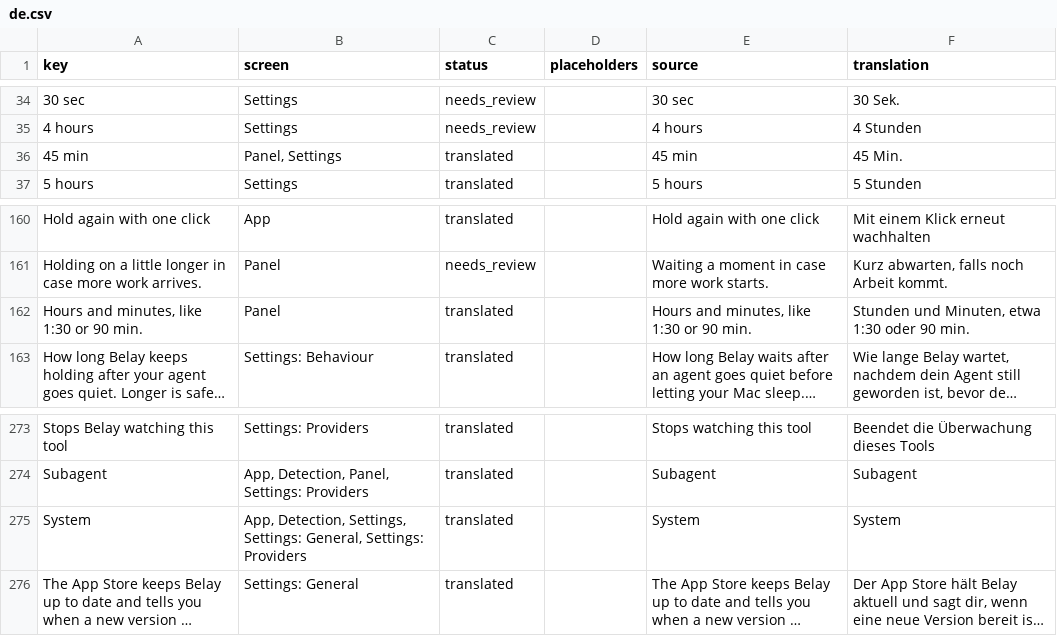
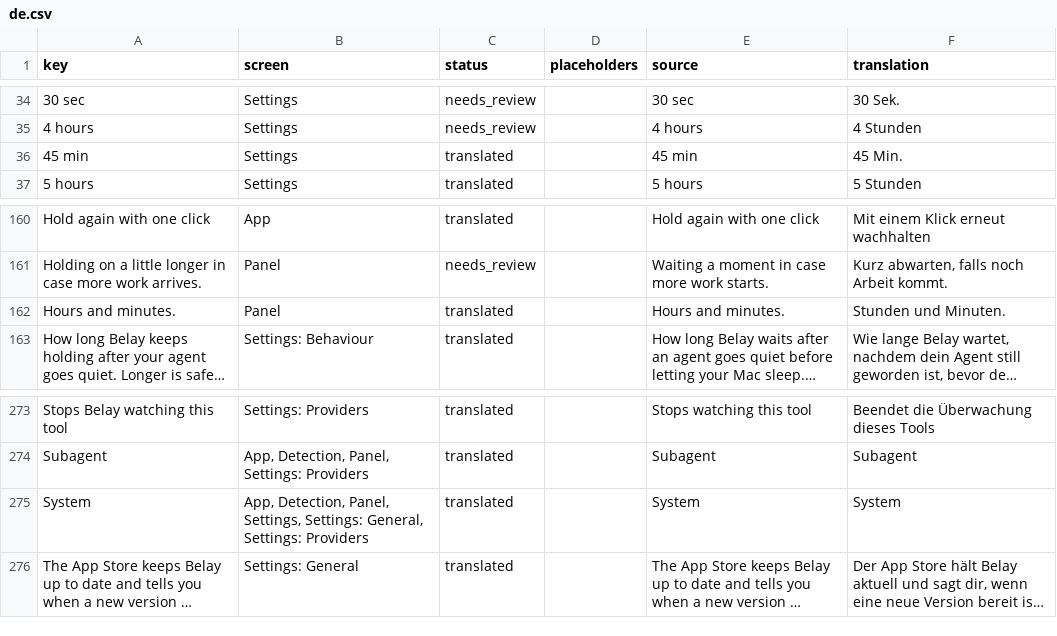
Before and after one commit to PerfectoWeb/Belay, a CSV file: Localization/de.csv, drawn as a sheet; only a part is shown, gaps mark what is left out; long unchanged cells end in …; the diff names each change by its address in the sheet, - before the commit and + after, or states it on an @@ line.

```diff
--- a/Localization/de.csv
+++ b/Localization/de.csv
-B36 (screen): Panel, Settings
+B36 (screen): Settings
-A162 (key): Hours and minutes, like 1:30 or 90 min.
+A162 (key): Hours and minutes.
-E162 (source): Hours and minutes, like 1:30 or 90 min.
+E162 (source): Hours and minutes.
-F162 (translation): Stunden und Minuten, etwa 1:30 oder 90 min.
+F162 (translation): Stunden und Minuten.
-B275 (screen): App, Detection, Settings, Settings:…
+B275 (screen): App, Detection, Panel, Settings, Settings:…
```
Also changed, not shown: Localization/en.csv, Localization/fr.csv, 9 other files.
